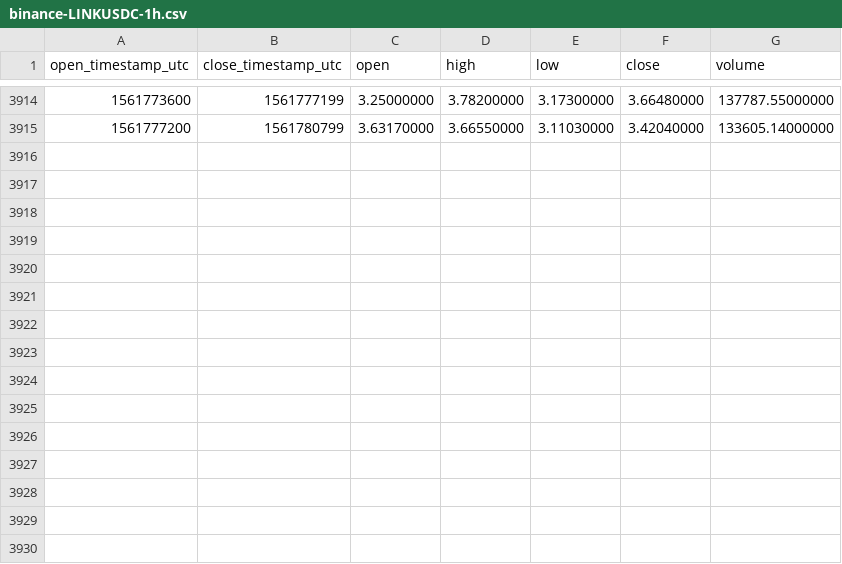
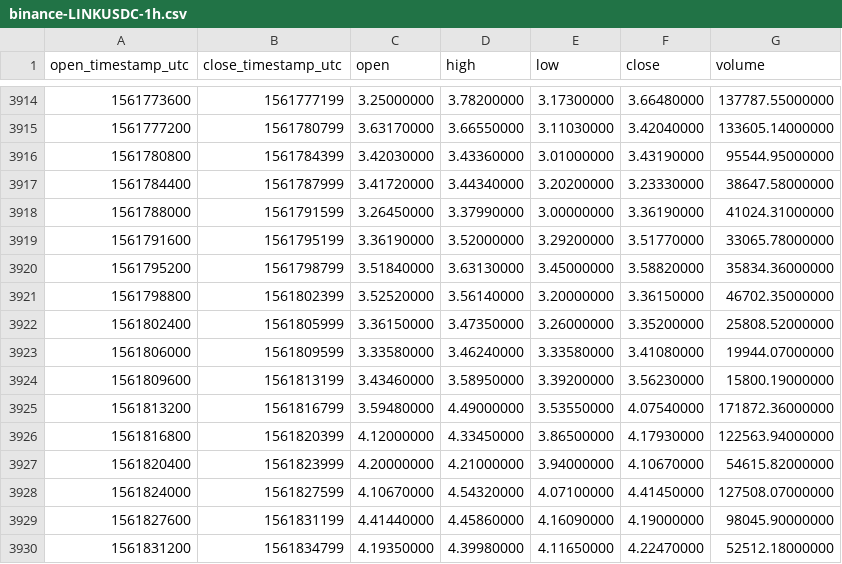
Before and after one commit to cryptobigbro/binance-LINKUSDC, a CSV file: binance-LINKUSDC-1h.csv, drawn as a sheet; only a part is shown, gaps mark what is left out; the diff names each change by its address in the sheet, - before the commit and + after, or states it on an @@ line.

Commit message:
Update OHLCV data.

```diff
--- a/binance-LINKUSDC-1h.csv
+++ b/binance-LINKUSDC-1h.csv
+row 3916: 1561780800 | 1561784399 | 3.42030000 | 3.43360000 | 3.01000000 | 3.43190000 | 95544.95000000
+row 3917: 1561784400 | 1561787999 | 3.41720000 | 3.44340000 | 3.20200000 | 3.23330000 | 38647.58000000
+row 3918: 1561788000 | 1561791599 | 3.26450000 | 3.37990000 | 3.00000000 | 3.36190000 | 41024.31000000
+row 3919: 1561791600 | 1561795199 | 3.36190000 | 3.52000000 | 3.29200000 | 3.51770000 | 33065.78000000
+row 3920: 1561795200 | 1561798799 | 3.51840000 | 3.63130000 | 3.45000000 | 3.58820000 | 35834.36000000
+row 3921: 1561798800 | 1561802399 | 3.52520000 | 3.56140000 | 3.20000000 | 3.36150000 | 46702.35000000
+row 3922: 1561802400 | 1561805999 | 3.36150000 | 3.47350000 | 3.26000000 | 3.35200000 | 25808.52000000
+row 3923: 1561806000 | 1561809599 | 3.33580000 | 3.46240000 | 3.33580000 | 3.41080000 | 19944.07000000
+row 3924: 1561809600 | 1561813199 | 3.43460000 | 3.58950000 | 3.39200000 | 3.56230000 | 15800.19000000
+row 3925: 1561813200 | 1561816799 | 3.59480000 | 4.49000000 | 3.53550000 | 4.07540000 | 171872.36000000
+row 3926: 1561816800 | 1561820399 | 4.12000000 | 4.33450000 | 3.86500000 | 4.17930000 | 122563.94000000
+row 3927: 1561820400 | 1561823999 | 4.20000000 | 4.21000000 | 3.94000000 | 4.10670000 | 54615.82000000
+row 3928: 1561824000 | 1561827599 | 4.10670000 | 4.54320000 | 4.07100000 | 4.41450000 | 127508.07000000
+row 3929: 1561827600 | 1561831199 | 4.41440000 | 4.45860000 | 4.16090000 | 4.19000000 | 98045.90000000
+row 3930: 1561831200 | 1561834799 | 4.19350000 | 4.39980000 | 4.11650000 | 4.22470000 | 52512.18000000
```
